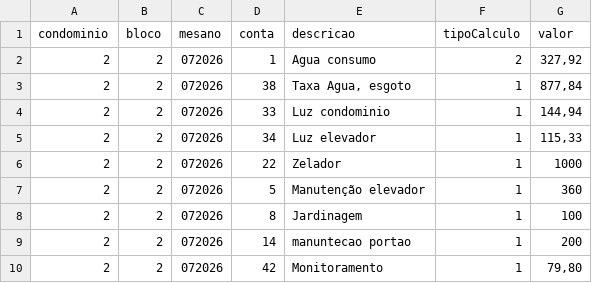
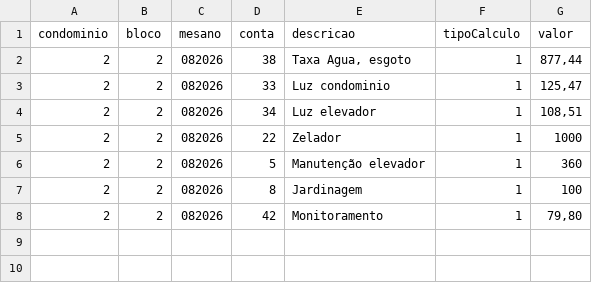
Before and after one commit to Fabiojoao02/sistemas-condominio-mysql, a CSV file: airflow-condominio/expurgos/cargas_mov.csv, drawn as a sheet.

```diff
--- a/airflow-condominio/expurgos/cargas_mov.csv
+++ b/airflow-condominio/expurgos/cargas_mov.csv
@@ -1,10 +1,8 @@
 condominio;bloco;mesano;conta;descricao;tipoCalculo;valor
-2;2;072026;1;Agua consumo;2;327,92
-2;2;072026;38;Taxa Agua, esgoto;1;877,84
-2;2;072026;33;Luz condominio;1;144,94
-2;2;072026;34;Luz elevador;1;115,33
-2;2;072026;22;Zelador;1;1000
-2;2;072026;5;Manutenção elevador;1;360
-2;2;072026;8;Jardinagem;1;100
-2;2;072026;14;manuntecao portao;1;200
-2;2;072026;42;Monitoramento;1;79,80
+2;2;082026;38;Taxa Agua, esgoto;1;877,44
+2;2;082026;33;Luz condominio;1;125,47
+2;2;082026;34;Luz elevador;1;108,51
+2;2;082026;22;Zelador;1;1000
+2;2;082026;5;Manutenção elevador;1;360
+2;2;082026;8;Jardinagem;1;100
+2;2;082026;42;Monitoramento;1;79,80
```
Also changed, not shown: airflow-condominio/expurgos/cargas_lei.csv, 15 other files.
